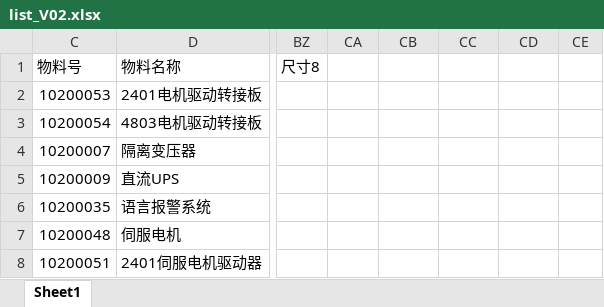
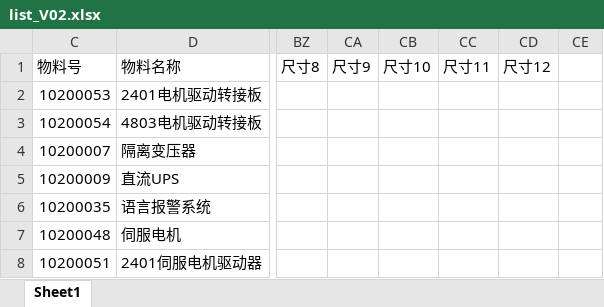
Before and after one commit to smallpigg/IQC, an Excel workbook: list_V02.xlsx, sheet Sheet1, drawn as a sheet; only a part is shown, gaps mark what is left out; values as stored, in another font and other column widths than the file's, no cell formats; conditional formats not drawn; the diff names each change by its address in the sheet, - before the commit and + after, or states it on an @@ line.

Commit message:
IQC creator v1.0 20221228-007

```diff
--- a/list_V02.xlsx (sheet Sheet1)
+++ b/list_V02.xlsx (sheet Sheet1)
-CA1: (empty)
+CA1: 尺寸9
-CB1: (empty)
+CB1: 尺寸10
-CC1: (empty)
+CC1: 尺寸11
-CD1: (empty)
+CD1: 尺寸12
```
Also changed, not shown: cell formats.
